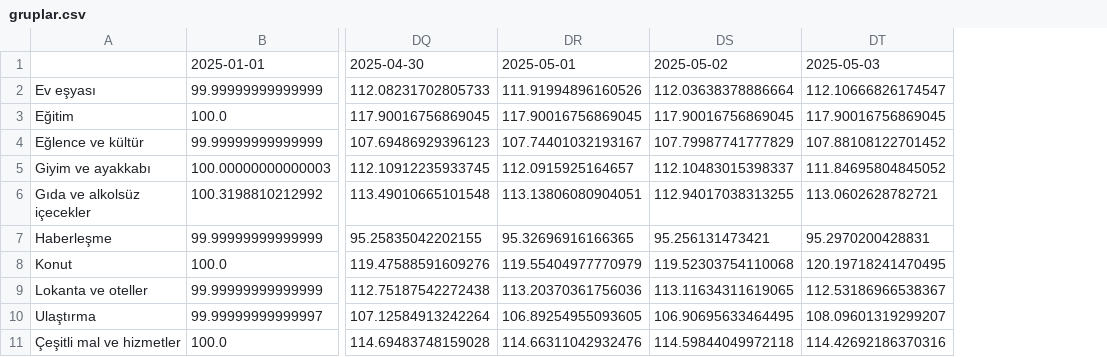
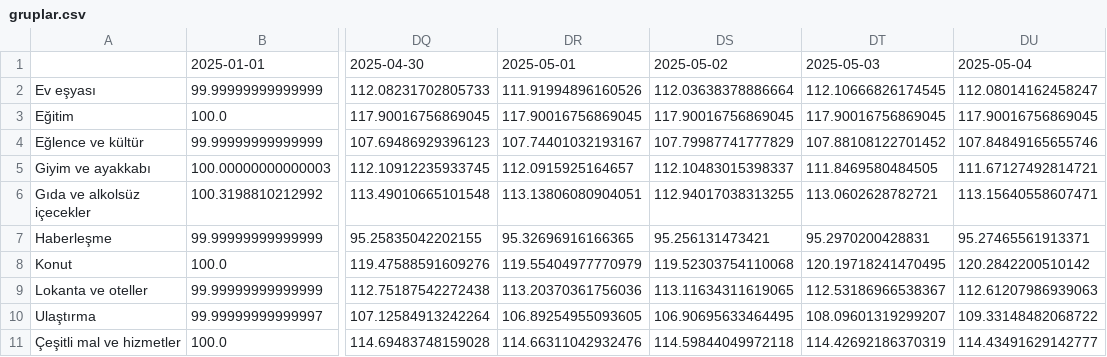
Before and after one commit to kaboya19/web-tufe-streamlit, a CSV file: gruplar.csv, drawn as a sheet; only a part is shown, gaps mark what is left out; the diff names each change by its address in the sheet, - before the commit and + after, or states it on an @@ line.

```diff
--- a/gruplar.csv
+++ b/gruplar.csv
+column DU, rows 1-11: 2025-05-04 | 112.08014162458247 | 117.90016756869045 | 107.84849165655746 | 111.67127492814721 | 113.15640558607471 | 95.27465561913371 | 120.2842200510142 | 112.61207986939063 | 109.33148482068722 | 114.43491629142777
-DT2: 112.10666826174547
+DT2: 112.10666826174545
-DT5: 111.84695804845052
+DT5: 111.8469580484505
-DT11: 114.42692186370316
+DT11: 114.42692186370319
```
Also changed, not shown: anagruplar.csv, gruplar_int.csv, 11 other files.
